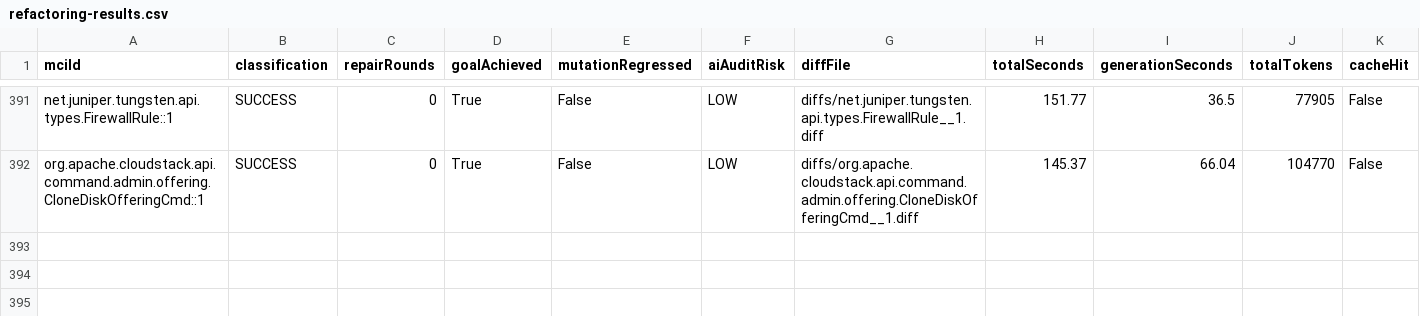
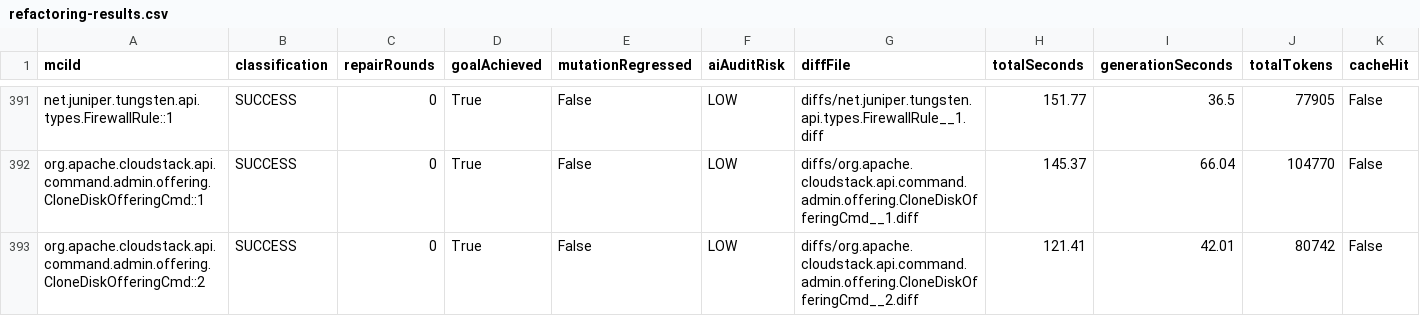
Before and after one commit to gzhao9/CloneDeMocker-v2, a CSV file: data/cloudstack/refactoring/CloneDeMocker+Terra-5.6/refactoring-results.csv, drawn as a sheet; only a part is shown, gaps mark what is left out; the diff names each change by its address in the sheet, - before the commit and + after, or states it on an @@ line.

```diff
--- a/data/cloudstack/refactoring/CloneDeMocker+Terra-5.6/refactoring-results.csv
+++ b/data/cloudstack/refactoring/CloneDeMocker+Terra-5.6/refactoring-results.csv
+row 393: org.apache.cloudstack.api.command.admin.offering.CloneDiskOfferingCmd::2 | SUCCESS | 0 | True | False | LOW | diffs/org.apache.cloudstack.api.command.admin.offering.CloneDiskOfferingCmd__2.diff | 121.41 | 42.01 | 80742 | False
```
Also changed, not shown: 1 other file.
